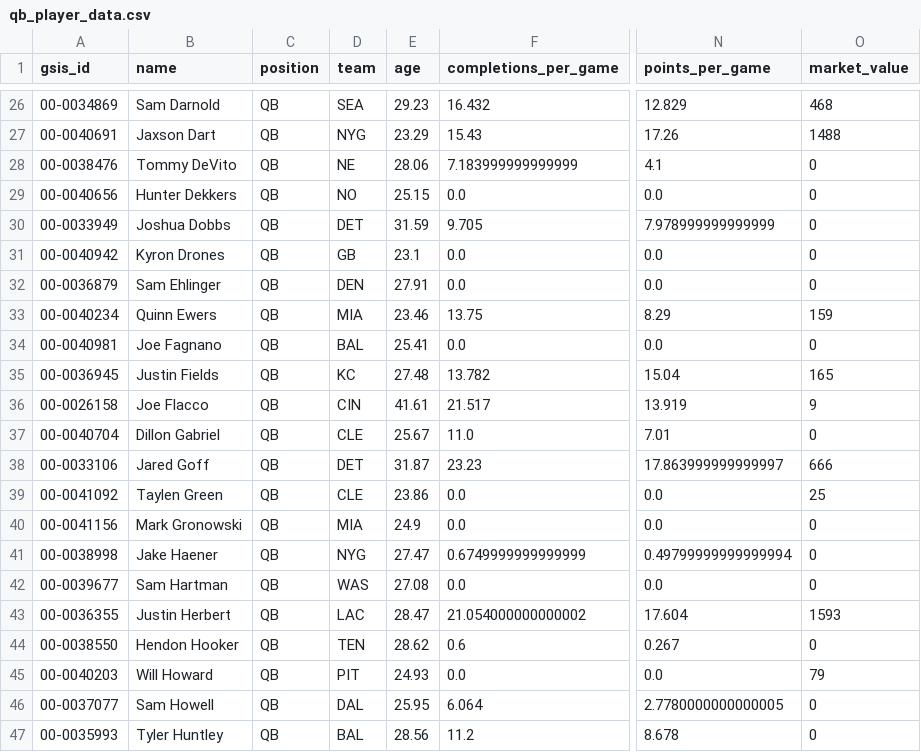
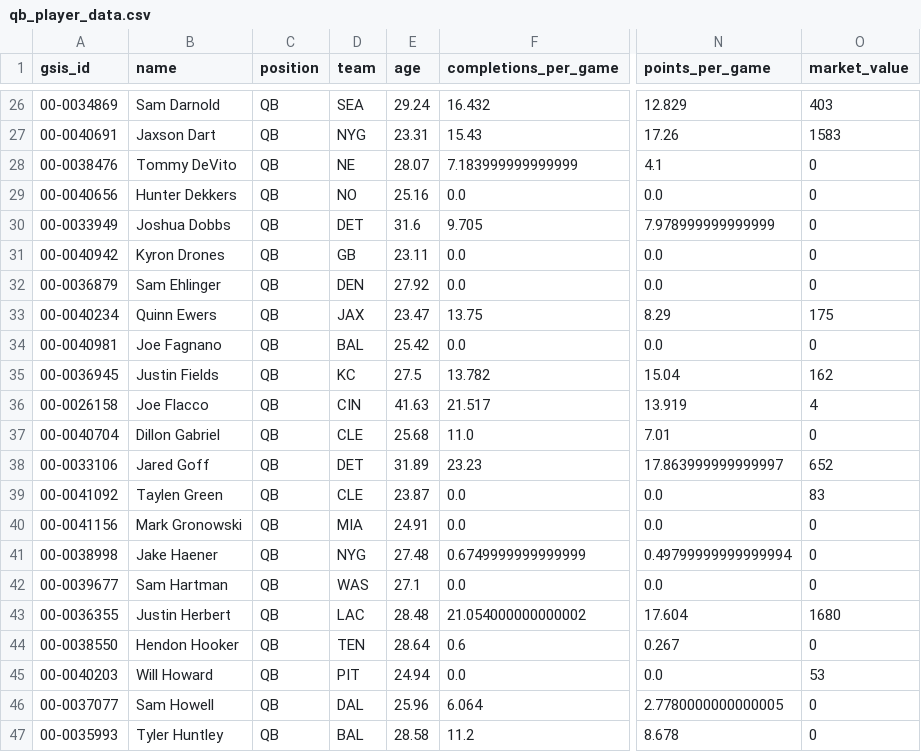
Before and after one commit to NarayanVenk/dynasty-trade-calculator, a CSV file: qb_player_data.csv, drawn as a sheet; only a part is shown, gaps mark what is left out; the diff covers the shown part only; the diff names each change by its address in the sheet, - before the commit and + after, or states it on an @@ line.

```diff
--- a/qb_player_data.csv
+++ b/qb_player_data.csv
-E26 (age): 29.23
+E26 (age): 29.24
-O26 (market_value): 468
+O26 (market_value): 403
-E27 (age): 23.29
+E27 (age): 23.31
-O27 (market_value): 1488
+O27 (market_value): 1583
-E28 (age): 28.06
+E28 (age): 28.07
-E29 (age): 25.15
+E29 (age): 25.16
-E30 (age): 31.59
+E30 (age): 31.6
-E31 (age): 23.1
+E31 (age): 23.11
-E32 (age): 27.91
+E32 (age): 27.92
-D33 (team): MIA
+D33 (team): JAX
-E33 (age): 23.46
+E33 (age): 23.47
-O33 (market_value): 159
+O33 (market_value): 175
-E34 (age): 25.41
+E34 (age): 25.42
-E35 (age): 27.48
+E35 (age): 27.5
-O35 (market_value): 165
+O35 (market_value): 162
-E36 (age): 41.61
+E36 (age): 41.63
-O36 (market_value): 9
+O36 (market_value): 4
-E37 (age): 25.67
+E37 (age): 25.68
-E38 (age): 31.87
+E38 (age): 31.89
-O38 (market_value): 666
+O38 (market_value): 652
-E39 (age): 23.86
+E39 (age): 23.87
-O39 (market_value): 25
+O39 (market_value): 83
-E40 (age): 24.9
+E40 (age): 24.91
-E41 (age): 27.47
+E41 (age): 27.48
-E42 (age): 27.08
+E42 (age): 27.1
-E43 (age): 28.47
+E43 (age): 28.48
-O43 (market_value): 1593
+O43 (market_value): 1680
-E44 (age): 28.62
+E44 (age): 28.64
-E45 (age): 24.93
+E45 (age): 24.94
-O45 (market_value): 79
+O45 (market_value): 53
-E46 (age): 25.95
+E46 (age): 25.96
-E47 (age): 28.56
+E47 (age): 28.58
```
Also changed, not shown: 145 edited cells elsewhere in this file, rb_player_data.csv, te_player_data.csv, 2 other files.
